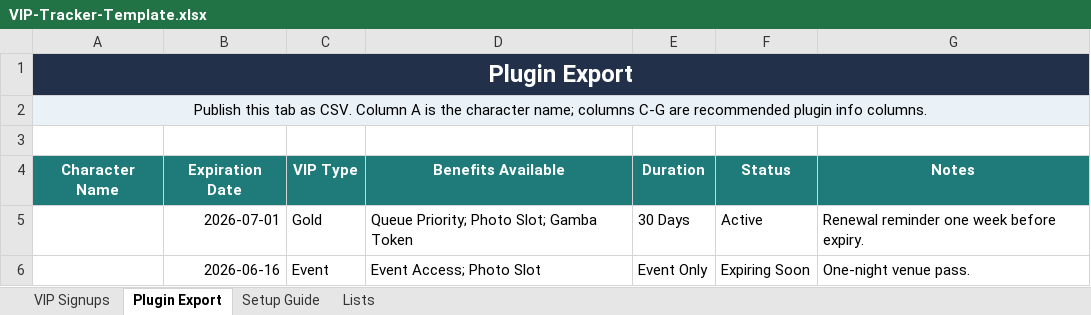
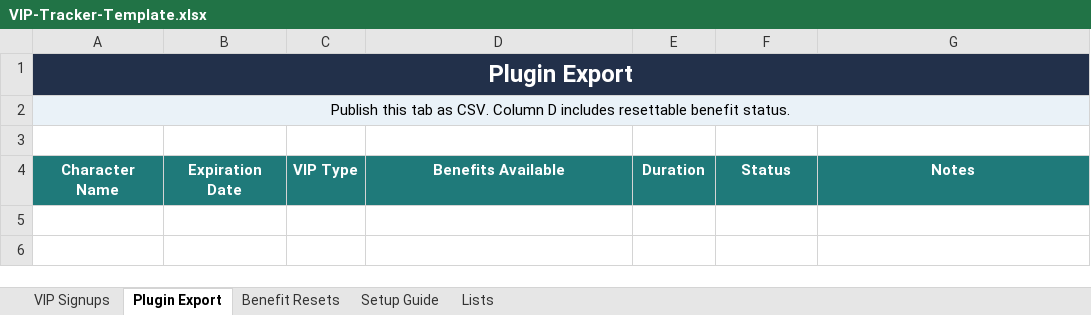
Before and after one commit to Tuconei/VIP-Manager, an Excel workbook: templates/VIP-Tracker-Template.xlsx, sheet Plugin Export, drawn as a sheet; values as stored, in another font and other column widths than the file's, no borders; the diff names each change by its address in the sheet, - before the commit and + after, or states it on an @@ line.

Commit message:
Add resettable benefit tracking to template

```diff
--- a/templates/VIP-Tracker-Template.xlsx (sheet Plugin Export)
+++ b/templates/VIP-Tracker-Template.xlsx (sheet Plugin Export)
+sheet tab: Benefit Resets
-A2: …CSV. Column A is the character name; columns C-G are recommended plugin info columns.
+A2: …CSV. Column D includes resettable benefit status.
-row 5:  | 2026-07-01 | Gold | Queue Priority; Photo Slot; Gamba Token | 30 Days | Active | Renewal reminder one week before expiry.
-row 6:  | 2026-06-16 | Event | Event Access; Photo Slot | Event Only | Expiring Soon | One-night venue pass.
```
Also changed, not shown: sheet Lists, sheet VIP Signups, sheet Setup Guide, 1 other file.
